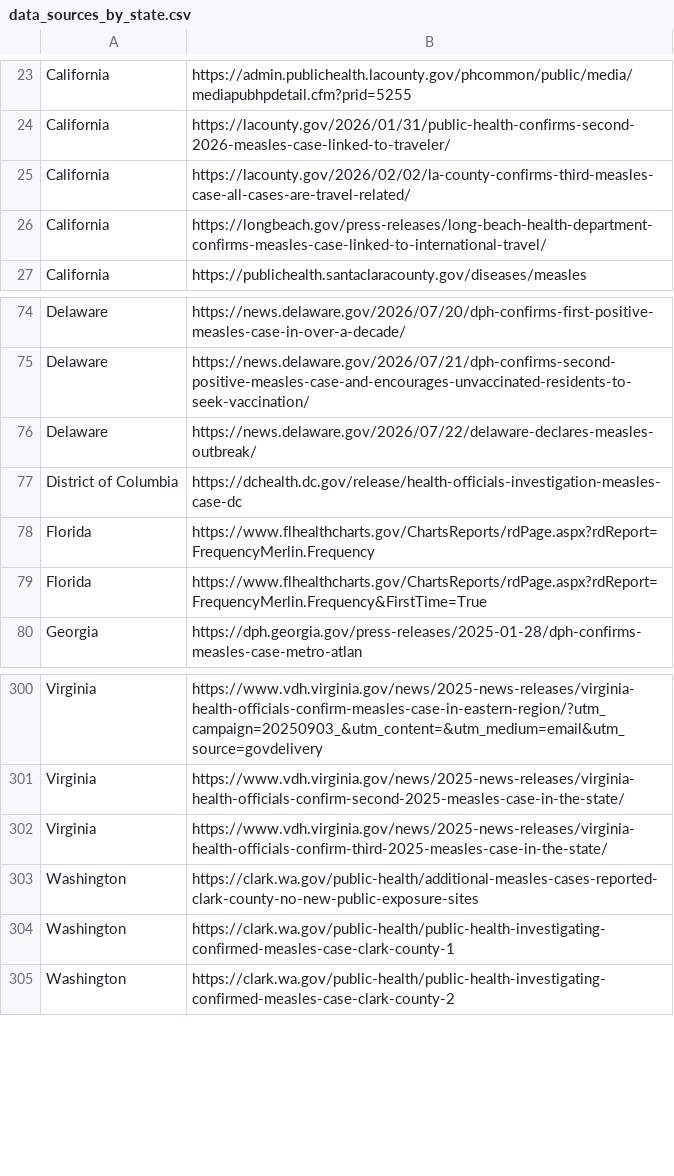
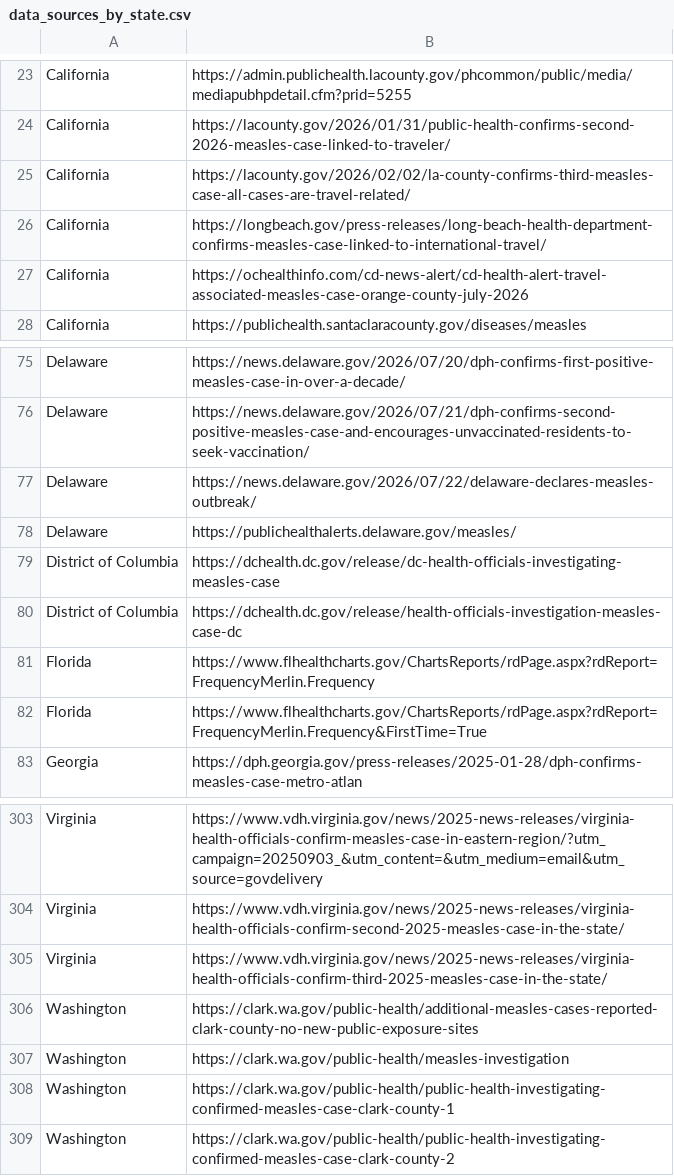
Before and after one commit to CSSEGISandData/measles_data, a CSV file: data_sources_by_state.csv, drawn as a sheet; only a part is shown, gaps mark what is left out; the diff names each change by its address in the sheet, - before the commit and + after, or states it on an @@ line.

```diff
--- a/data_sources_by_state.csv
+++ b/data_sources_by_state.csv
+row 27: California | https://ochealthinfo.com/cd-news-alert/cd-health-alert-travel-associated-measles-case-orange-county-july-2026
+row 78: Delaware | https://publichealthalerts.delaware.gov/measles/
+row 79: District of Columbia | https://dchealth.dc.gov/release/dc-health-officials-investigating-measles-case
+row 307: Washington | https://clark.wa.gov/public-health/measles-investigation
```
Also changed, not shown: Top_states_time_series.csv, measles_county_all_updates.csv, 1 other file.
